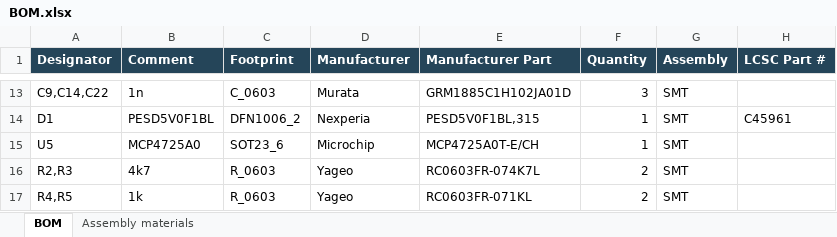
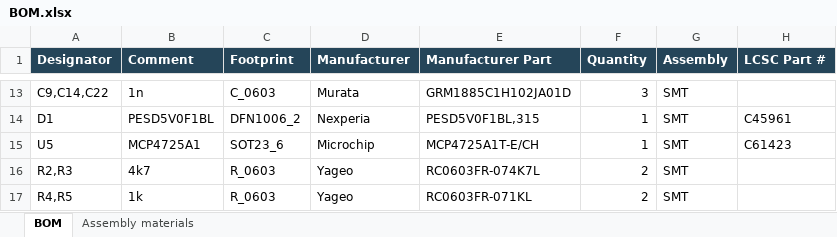
Before and after one commit to jvierine/calinject, an Excel workbook: manufacturing/BOM.xlsx, sheet BOM, drawn as a sheet; only a part is shown, gaps mark what is left out; values as stored, in another font and other column widths than the file's, no borders; the diff names each change by its address in the sheet, - before the commit and + after, or states it on an @@ line.

```diff
--- a/manufacturing/BOM.xlsx (sheet BOM)
+++ b/manufacturing/BOM.xlsx (sheet BOM)
-B15 (Comment): MCP4725A0
+B15 (Comment): MCP4725A1
-E15 (Manufacturer Part): MCP4725A0T-E/CH
+E15 (Manufacturer Part): MCP4725A1T-E/CH
-H15 (LCSC Part #): (empty)
+H15 (LCSC Part #): C61423
```
Also changed, not shown: manufacturing/CPL.xlsx, manufacturing/jlc-turnkey/BOM.xlsx, 34 other files.
